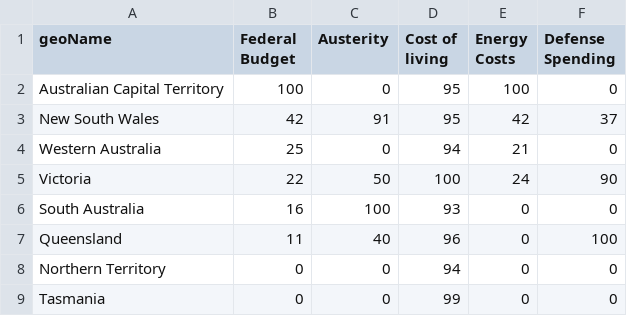
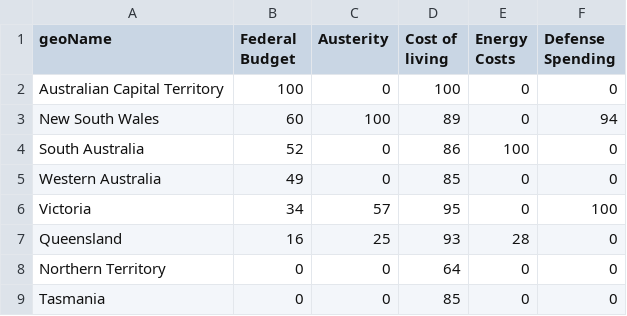
Before and after one commit to isentia-gapi/au_budget, a CSV file: search-30days-geodata-topics.csv, drawn as a sheet.

Commit message:
committing files

```diff
--- a/search-30days-geodata-topics.csv
+++ b/search-30days-geodata-topics.csv
@@ -1,9 +1,9 @@
 geoName,Federal Budget,Austerity,Cost of living,Energy Costs,Defense Spending
-Australian Capital Territory,100,0,95,100,0
-New South Wales,42,91,95,42,37
-Western Australia,25,0,94,21,0
-Victoria,22,50,100,24,90
-South Australia,16,100,93,0,0
-Queensland,11,40,96,0,100
-Northern Territory,0,0,94,0,0
-Tasmania,0,0,99,0,0
+Australian Capital Territory,100,0,100,0,0
+New South Wales,60,100,89,0,94
+South Australia,52,0,86,100,0
+Western Australia,49,0,85,0,0
+Victoria,34,57,95,0,100
+Queensland,16,25,93,28,0
+Northern Territory,0,0,64,0,0
+Tasmania,0,0,85,0,0
```
